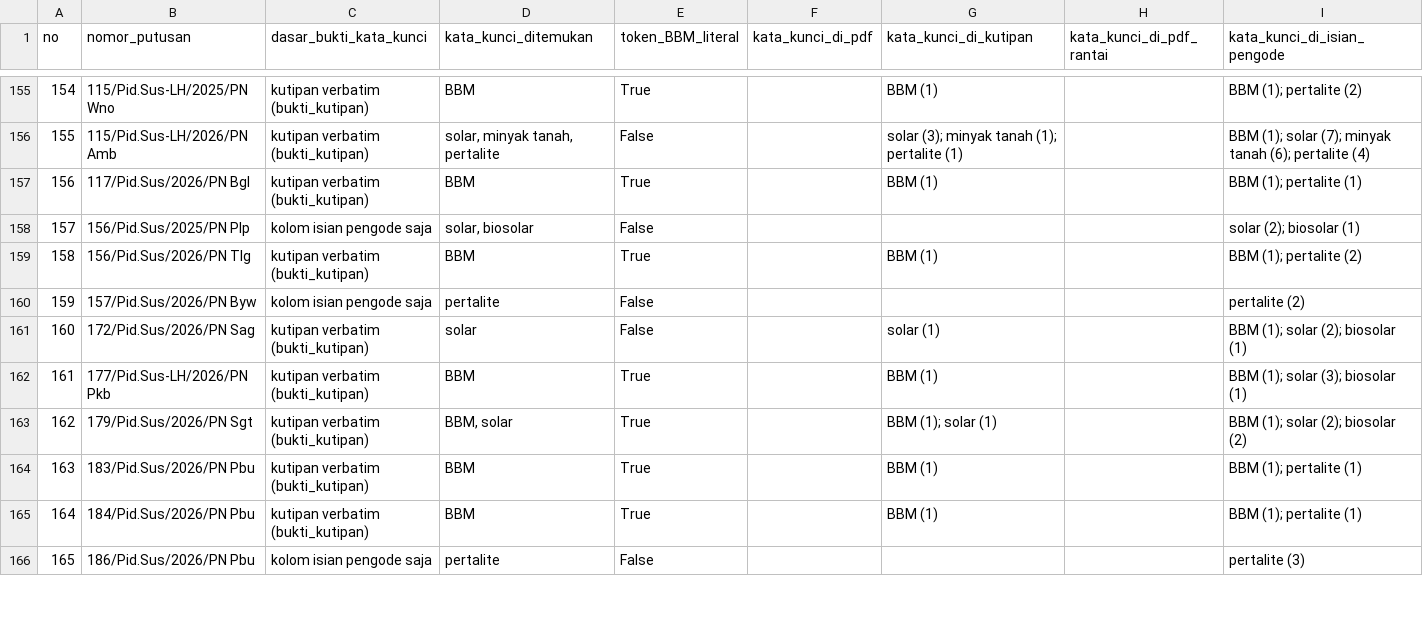
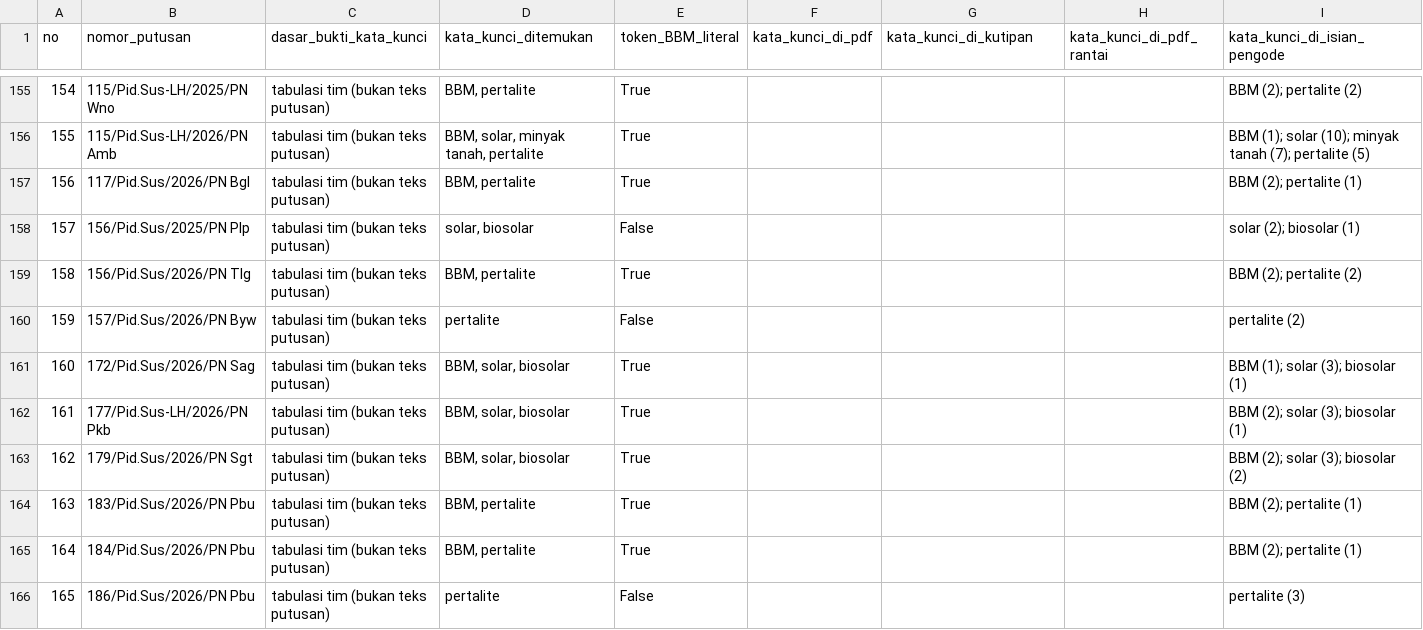
Before and after one commit to yudistirapermana/Kriminal-BBM, a CSV file: Data Kriminal BBM/hasil_olahan/kurasi_kata_kunci_bukti.csv, drawn as a sheet; only a part is shown, gaps mark what is left out; the diff covers the shown part only.

```diff
--- a/Data Kriminal BBM/hasil_olahan/kurasi_kata_kunci_bukti.csv
+++ b/Data Kriminal BBM/hasil_olahan/kurasi_kata_kunci_bukti.csv
@@ -155,12 +155,12 @@
-154,115/Pid.Sus-LH/2025/PN Wno,kutipan verbatim (bukti_kutipan),BBM,True,,BBM (1),,BBM (1); pertalite (2)
-155,115/Pid.Sus-LH/2026/PN Amb,kutipan verbatim (bukti_kutipan),"solar, minyak tanah, pertalite",False,,solar (3); minyak tanah (1); pertalite (1),,BBM (1); solar (7); minyak tanah (6); pertalite (4)
-156,117/Pid.Sus/2026/PN Bgl,kutipan verbatim (bukti_kutipan),BBM,True,,BBM (1),,BBM (1); pertalite (1)
-157,156/Pid.Sus/2025/PN Plp,kolom isian pengode saja,"solar, biosolar",False,,,,solar (2); biosolar (1)
-158,156/Pid.Sus/2026/PN Tlg,kutipan verbatim (bukti_kutipan),BBM,True,,BBM (1),,BBM (1); pertalite (2)
-159,157/Pid.Sus/2026/PN Byw,kolom isian pengode saja,pertalite,False,,,,pertalite (2)
-160,172/Pid.Sus/2026/PN Sag,kutipan verbatim (bukti_kutipan),solar,False,,solar (1),,BBM (1); solar (2); biosolar (1)
-161,177/Pid.Sus-LH/2026/PN Pkb,kutipan verbatim (bukti_kutipan),BBM,True,,BBM (1),,BBM (1); solar (3); biosolar (1)
-162,179/Pid.Sus/2026/PN Sgt,kutipan verbatim (bukti_kutipan),"BBM, solar",True,,BBM (1); solar (1),,BBM (1); solar (2); biosolar (2)
-163,183/Pid.Sus/2026/PN Pbu,kutipan verbatim (bukti_kutipan),BBM,True,,BBM (1),,BBM (1); pertalite (1)
-164,184/Pid.Sus/2026/PN Pbu,kutipan verbatim (bukti_kutipan),BBM,True,,BBM (1),,BBM (1); pertalite (1)
-165,186/Pid.Sus/2026/PN Pbu,kolom isian pengode saja,pertalite,False,,,,pertalite (3)
+154,115/Pid.Sus-LH/2025/PN Wno,tabulasi tim (bukan teks putusan),"BBM, pertalite",True,,,,BBM (2); pertalite (2)
+155,115/Pid.Sus-LH/2026/PN Amb,tabulasi tim (bukan teks putusan),"BBM, solar, minyak tanah, pertalite",True,,,,BBM (1); solar (10); minyak tanah (7); pertalite (5)
+156,117/Pid.Sus/2026/PN Bgl,tabulasi tim (bukan teks putusan),"BBM, pertalite",True,,,,BBM (2); pertalite (1)
+157,156/Pid.Sus/2025/PN Plp,tabulasi tim (bukan teks putusan),"solar, biosolar",False,,,,solar (2); biosolar (1)
+158,156/Pid.Sus/2026/PN Tlg,tabulasi tim (bukan teks putusan),"BBM, pertalite",True,,,,BBM (2); pertalite (2)
+159,157/Pid.Sus/2026/PN Byw,tabulasi tim (bukan teks putusan),pertalite,False,,,,pertalite (2)
+160,172/Pid.Sus/2026/PN Sag,tabulasi tim (bukan teks putusan),"BBM, solar, biosolar",True,,,,BBM (1); solar (3); biosolar (1)
+161,177/Pid.Sus-LH/2026/PN Pkb,tabulasi tim (bukan teks putusan),"BBM, solar, biosolar",True,,,,BBM (2); solar (3); biosolar (1)
+162,179/Pid.Sus/2026/PN Sgt,tabulasi tim (bukan teks putusan),"BBM, solar, biosolar",True,,,,BBM (2); solar (3); biosolar (2)
+163,183/Pid.Sus/2026/PN Pbu,tabulasi tim (bukan teks putusan),"BBM, pertalite",True,,,,BBM (2); pertalite (1)
+164,184/Pid.Sus/2026/PN Pbu,tabulasi tim (bukan teks putusan),"BBM, pertalite",True,,,,BBM (2); pertalite (1)
+165,186/Pid.Sus/2026/PN Pbu,tabulasi tim (bukan teks putusan),pertalite,False,,,,pertalite (3)
```
Also changed, not shown: 79 edited cells elsewhere in this file, 6 other files.
